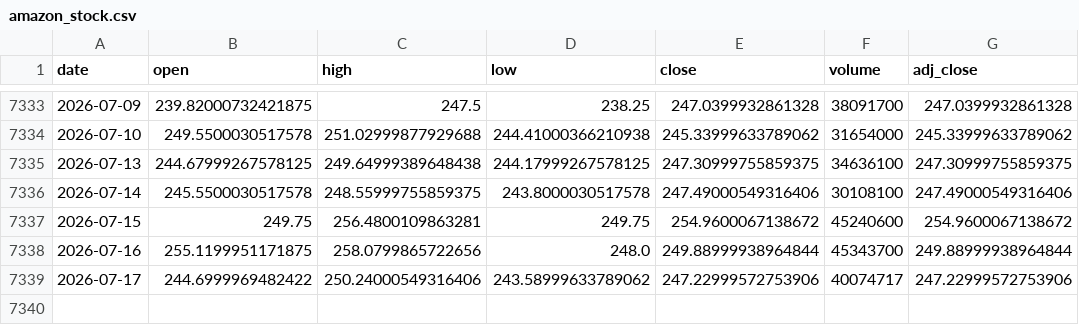
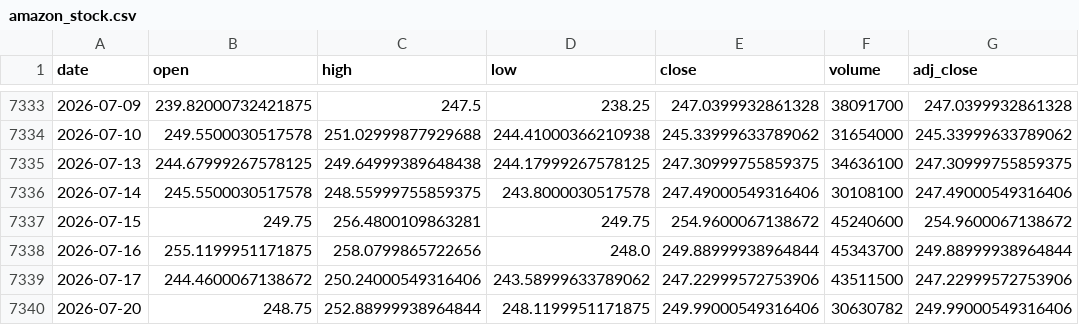
Before and after one commit to Karthik0809/Amazon-Stock-Dashboard, a CSV file: amazon_stock.csv, drawn as a sheet; only a part is shown, gaps mark what is left out.

```diff
--- a/amazon_stock.csv
+++ b/amazon_stock.csv
@@ -7338,2 +7338,3 @@ date,open,high,low,close,volume,adj_close
 2026-07-16,255.1199951171875,258.0799865722656,248.0,249.88999938964844,45343700,249.88999938964844
-2026-07-17,244.6999969482422,250.24000549316406,243.58999633789062,247.22999572753906,40074717,247.22999572753906
+2026-07-17,244.4600067138672,250.24000549316406,243.58999633789062,247.22999572753906,43511500,247.22999572753906
+2026-07-20,248.75,252.88999938964844,248.1199951171875,249.99000549316406,30630782,249.99000549316406
```
